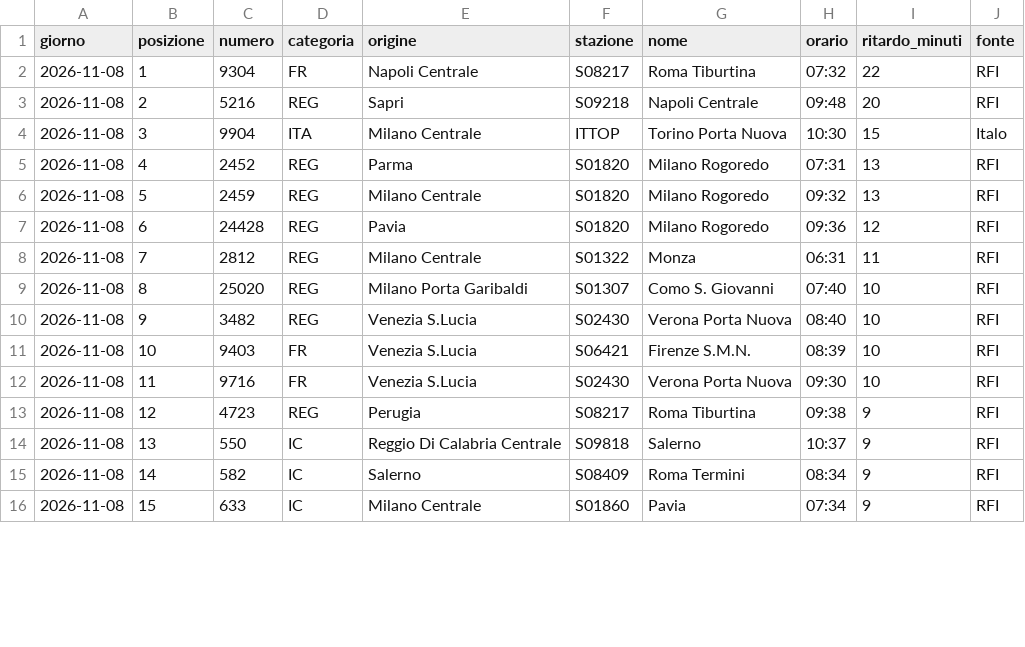
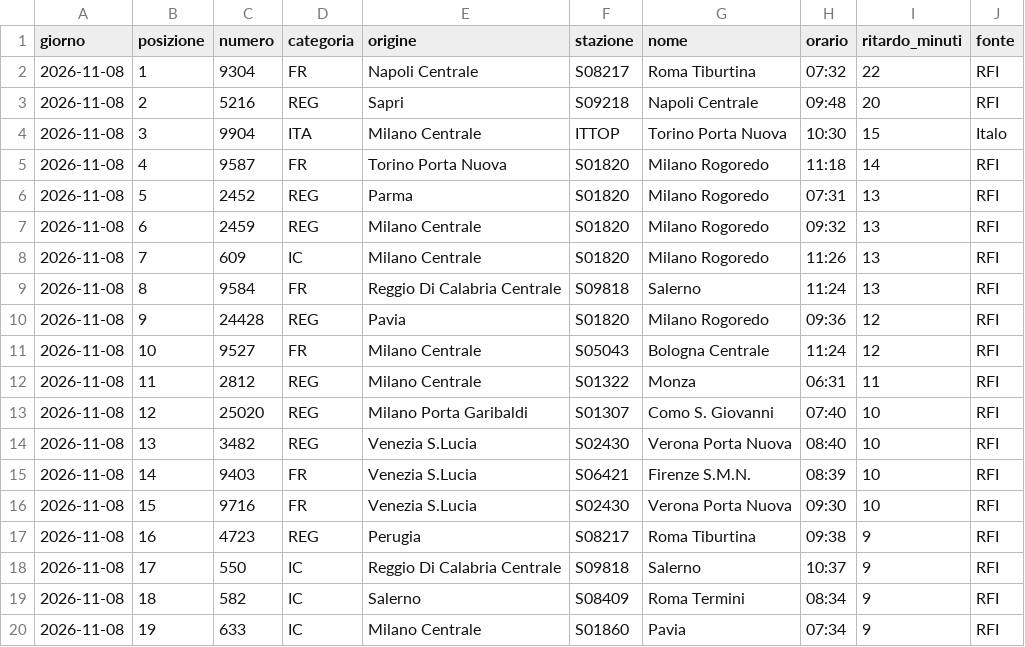
Before and after one commit to MJ83-collab/Binario-app, a CSV file: storico/classifica-giorno.csv, drawn as a sheet; only a part is shown; the diff covers the shown part only.

```diff
--- a/storico/classifica-giorno.csv
+++ b/storico/classifica-giorno.csv
@@ -4,13 +4,17 @@ giorno;posizione;numero;categoria;origine;stazione;nome;orario;ritardo_minuti;fo
 2026-11-08;3;9904;ITA;Milano Centrale;ITTOP;Torino Porta Nuova;10:30;15;Italo
-2026-11-08;4;2452;REG;Parma;S01820;Milano Rogoredo;07:31;13;RFI
-2026-11-08;5;2459;REG;Milano Centrale;S01820;Milano Rogoredo;09:32;13;RFI
-2026-11-08;6;24428;REG;Pavia;S01820;Milano Rogoredo;09:36;12;RFI
-2026-11-08;7;2812;REG;Milano Centrale;S01322;Monza;06:31;11;RFI
-2026-11-08;8;25020;REG;Milano Porta Garibaldi;S01307;Como S. Giovanni;07:40;10;RFI
-2026-11-08;9;3482;REG;Venezia S.Lucia;S02430;Verona Porta Nuova;08:40;10;RFI
-2026-11-08;10;9403;FR;Venezia S.Lucia;S06421;Firenze S.M.N.;08:39;10;RFI
-2026-11-08;11;9716;FR;Venezia S.Lucia;S02430;Verona Porta Nuova;09:30;10;RFI
-2026-11-08;12;4723;REG;Perugia;S08217;Roma Tiburtina;09:38;9;RFI
-2026-11-08;13;550;IC;Reggio Di Calabria Centrale;S09818;Salerno;10:37;9;RFI
-2026-11-08;14;582;IC;Salerno;S08409;Roma Termini;08:34;9;RFI
-2026-11-08;15;633;IC;Milano Centrale;S01860;Pavia;07:34;9;RFI
+2026-11-08;4;9587;FR;Torino Porta Nuova;S01820;Milano Rogoredo;11:18;14;RFI
+2026-11-08;5;2452;REG;Parma;S01820;Milano Rogoredo;07:31;13;RFI
+2026-11-08;6;2459;REG;Milano Centrale;S01820;Milano Rogoredo;09:32;13;RFI
+2026-11-08;7;609;IC;Milano Centrale;S01820;Milano Rogoredo;11:26;13;RFI
+2026-11-08;8;9584;FR;Reggio Di Calabria Centrale;S09818;Salerno;11:24;13;RFI
+2026-11-08;9;24428;REG;Pavia;S01820;Milano Rogoredo;09:36;12;RFI
+2026-11-08;10;9527;FR;Milano Centrale;S05043;Bologna Centrale;11:24;12;RFI
+2026-11-08;11;2812;REG;Milano Centrale;S01322;Monza;06:31;11;RFI
+2026-11-08;12;25020;REG;Milano Porta Garibaldi;S01307;Como S. Giovanni;07:40;10;RFI
+2026-11-08;13;3482;REG;Venezia S.Lucia;S02430;Verona Porta Nuova;08:40;10;RFI
+2026-11-08;14;9403;FR;Venezia S.Lucia;S06421;Firenze S.M.N.;08:39;10;RFI
+2026-11-08;15;9716;FR;Venezia S.Lucia;S02430;Verona Porta Nuova;09:30;10;RFI
+2026-11-08;16;4723;REG;Perugia;S08217;Roma Tiburtina;09:38;9;RFI
+2026-11-08;17;550;IC;Reggio Di Calabria Centrale;S09818;Salerno;10:37;9;RFI
+2026-11-08;18;582;IC;Salerno;S08409;Roma Termini;08:34;9;RFI
+2026-11-08;19;633;IC;Milano Centrale;S01860;Pavia;07:34;9;RFI
```
Also changed, not shown: 1 added row, 5 removed rows and 10 edited cells elsewhere in this file, storico/treni-30g.csv, 2 other files.
